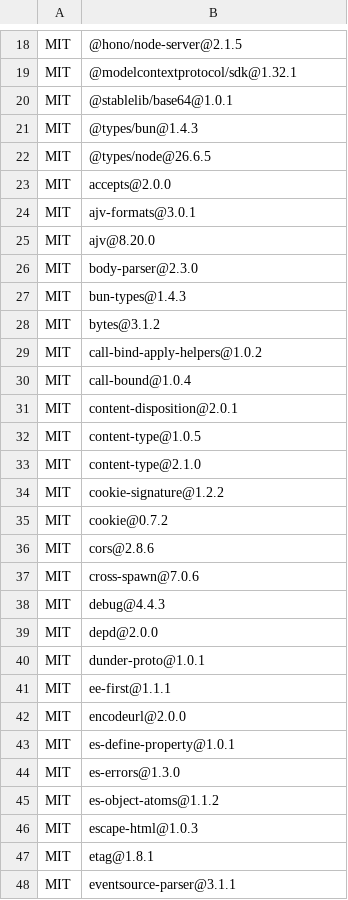
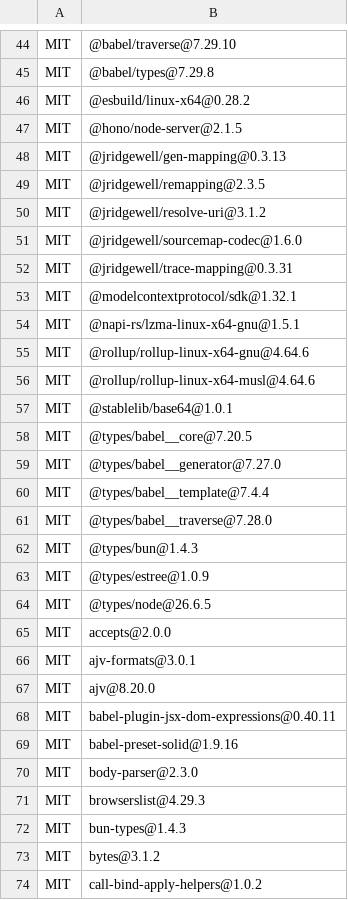
Before and after one commit to aikingcorp-spec/aikingbot, a TSV file: docs/third-party-licenses.tsv, drawn as a sheet; only a part is shown, gaps mark what is left out; the shorter side is filled out with more unchanged rows; the diff covers the shown part only; the diff names each change by its address in the sheet, - before the commit and + after, or states it on an @@ line.

Commit message:
AIKINGBOT v0.2: AG-UI gateway, SQLite store and SolidJS shell prototype
Transferred from VPS with exact original Git tree.
Original-Source-Commit: 5d2472ed60d2ab29cfc86f2b2deb971c0e2d4341

```diff
--- a/docs/third-party-licenses.tsv
+++ b/docs/third-party-licenses.tsv
+row 44: MIT | @babel/traverse@7.29.10
+row 45: MIT | @babel/types@7.29.8
+row 46: MIT | @esbuild/linux-x64@0.28.2
+row 48: MIT | @jridgewell/gen-mapping@0.3.13
+row 49: MIT | @jridgewell/remapping@2.3.5
+row 50: MIT | @jridgewell/resolve-uri@3.1.2
+row 51: MIT | @jridgewell/sourcemap-codec@1.6.0
+row 52: MIT | @jridgewell/trace-mapping@0.3.31
+row 54: MIT | @napi-rs/lzma-linux-x64-gnu@1.5.1
+row 55: MIT | @rollup/rollup-linux-x64-gnu@4.64.6
+row 56: MIT | @rollup/rollup-linux-x64-musl@4.64.6
+row 58: MIT | @types/babel__core@7.20.5
+row 59: MIT | @types/babel__generator@7.27.0
+row 60: MIT | @types/babel__template@7.4.4
+row 61: MIT | @types/babel__traverse@7.28.0
+row 63: MIT | @types/estree@1.0.9
+row 68: MIT | babel-plugin-jsx-dom-expressions@0.40.11
+row 69: MIT | babel-preset-solid@1.9.16
+row 71: MIT | browserslist@4.29.3
```
Also changed, not shown: 54 added rows and 1 removed row elsewhere in this file, 32 other files.
